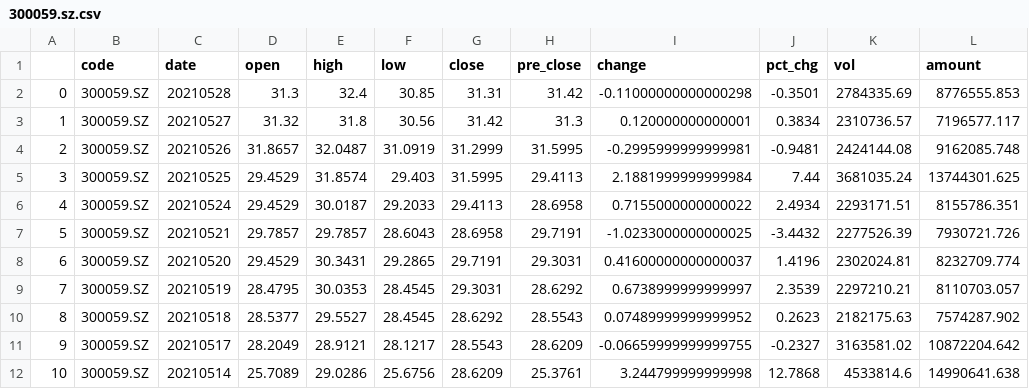
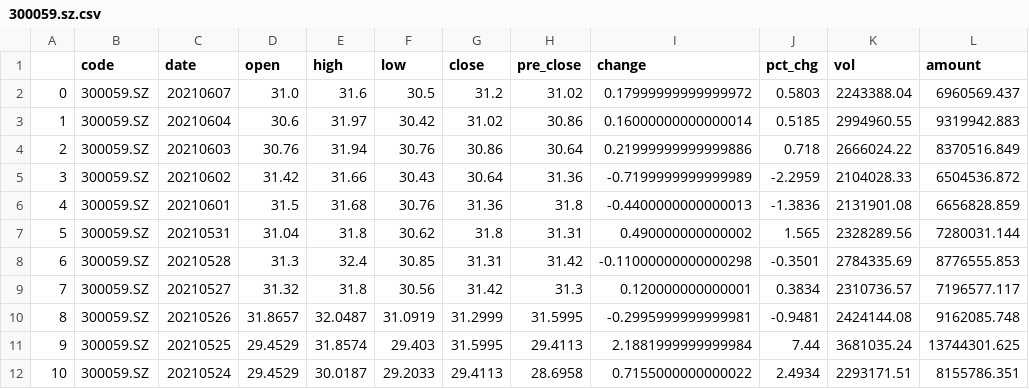
Before and after one commit to UbunGit/UGFAFAFA, a CSV file: data/tushare/300059.sz.csv, drawn as a sheet; only a part is shown; the shorter side is filled out with more unchanged rows; addresses are those after the commit; the diff names each change by its address in the sheet, - before the commit and + after, or states it on an @@ line.

```diff
--- a/data/tushare/300059.sz.csv
+++ b/data/tushare/300059.sz.csv
+row 2: 0 | 300059.SZ | 20210607 | 31.0 | 31.6 | 30.5 | 31.2 | 31.02 | 0.17999999999999972 | 0.5803 | 2243388.04 | 6960569.437
+row 3: 1 | 300059.SZ | 20210604 | 30.6 | 31.97 | 30.42 | 31.02 | 30.86 | 0.16000000000000014 | 0.5185 | 2994960.55 | 9319942.883
+row 4: 2 | 300059.SZ | 20210603 | 30.76 | 31.94 | 30.76 | 30.86 | 30.64 | 0.21999999999999886 | 0.718 | 2666024.22 | 8370516.849
+row 5: 3 | 300059.SZ | 20210602 | 31.42 | 31.66 | 30.43 | 30.64 | 31.36 | -0.7199999999999989 | -2.2959 | 2104028.33 | 6504536.872
+row 6: 4 | 300059.SZ | 20210601 | 31.5 | 31.68 | 30.76 | 31.36 | 31.8 | -0.4400000000000013 | -1.3836 | 2131901.08 | 6656828.859
+row 7: 5 | 300059.SZ | 20210531 | 31.04 | 31.8 | 30.62 | 31.8 | 31.31 | 0.490000000000002 | 1.565 | 2328289.56 | 7280031.144
@@ column A renumbered from row 8 down @@
```
Also changed, not shown: data/tushare/000001.SZ.csv, data/tushare/000333.sz.csv, 8 other files.
